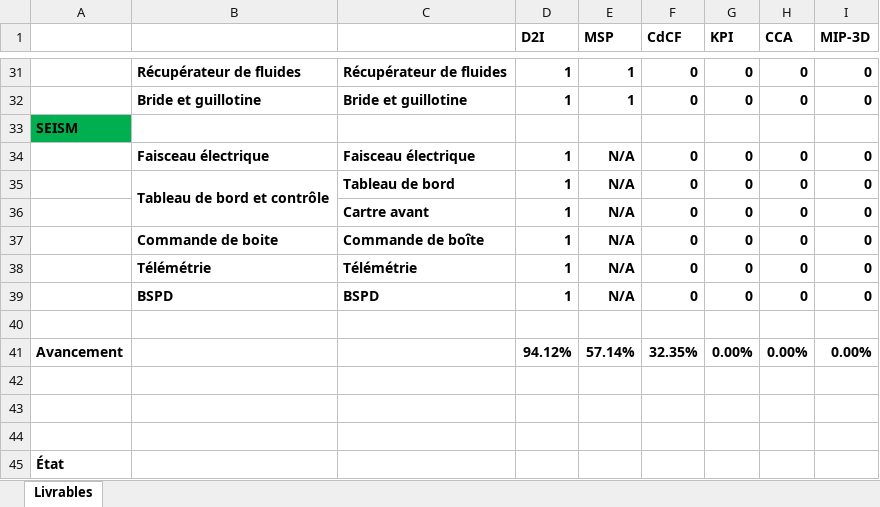
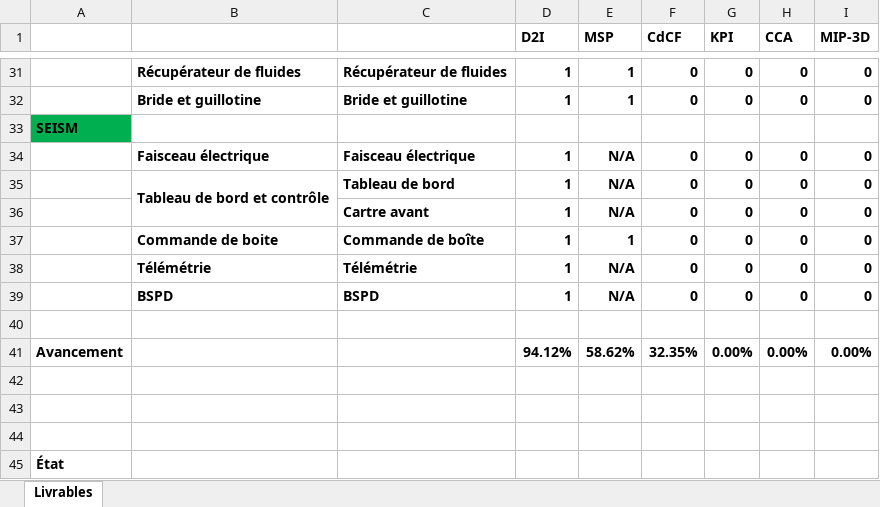
Before and after one commit to EOSCogniton/STUF-2020, an Excel workbook: AA_Management/10_Point_Projet/Bilan livrables.xlsx, sheet Livrables, drawn as a sheet; only a part is shown, gaps mark what is left out; values as stored, in another font and other column widths than the file's, no borders; conditional formats not drawn; the diff names each change by its address in the sheet, - before the commit and + after, or states it on an @@ line.

```diff
--- a/AA_Management/10_Point_Projet/Bilan livrables.xlsx (sheet Livrables)
+++ b/AA_Management/10_Point_Projet/Bilan livrables.xlsx (sheet Livrables)
-E37 (MSP): N/A
+E37 (MSP): 1
-E41 (MSP): 57.14%
+E41 (MSP): 58.62%
```
Also changed, not shown: 1 other file.
